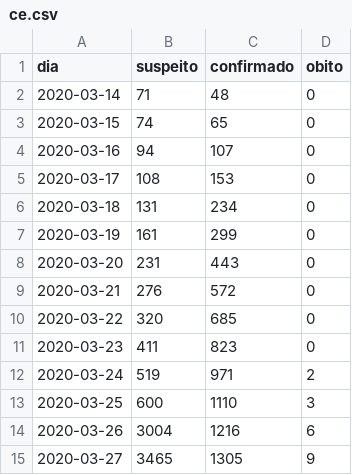
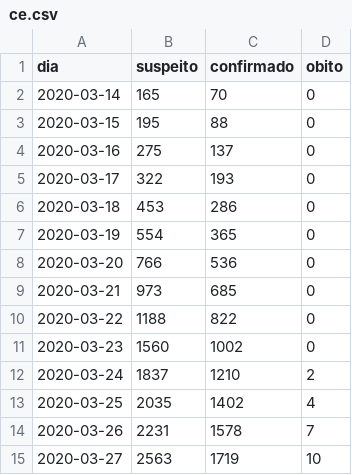
Before and after one commit to diegopenhanut/COVID-19_Br, a CSV file: output/ce.csv, drawn as a sheet; only a part is shown; the diff covers the shown part only.

```diff
--- a/output/ce.csv
+++ b/output/ce.csv
@@ -1,15 +1,15 @@
 dia;suspeito;confirmado;obito
-2020-03-14;   71;  48;  0
-2020-03-15;   74;  65;  0
-2020-03-16;   94; 107;  0
-2020-03-17;  108; 153;  0
-2020-03-18;  131; 234;  0
-2020-03-19;  161; 299;  0
-2020-03-20;  231; 443;  0
-2020-03-21;  276; 572;  0
-2020-03-22;  320; 685;  0
-2020-03-23;  411; 823;  0
-2020-03-24;  519; 971;  2
-2020-03-25;  600;1110;  3
-2020-03-26; 3004;1216;  6
-2020-03-27; 3465;1305;  9
+2020-03-14; 165;  70;  0
+2020-03-15; 195;  88;  0
+2020-03-16; 275; 137;  0
+2020-03-17; 322; 193;  0
+2020-03-18; 453; 286;  0
+2020-03-19; 554; 365;  0
+2020-03-20; 766; 536;  0
+2020-03-21; 973; 685;  0
+2020-03-22;1188; 822;  0
+2020-03-23;1560;1002;  0
+2020-03-24;1837;1210;  2
+2020-03-25;2035;1402;  4
+2020-03-26;2231;1578;  7
+2020-03-27;2563;1719; 10
```
Also changed, not shown: 7 added rows and 54 edited cells elsewhere in this file, output/ce_novos_casos.csv, 15 other files.
